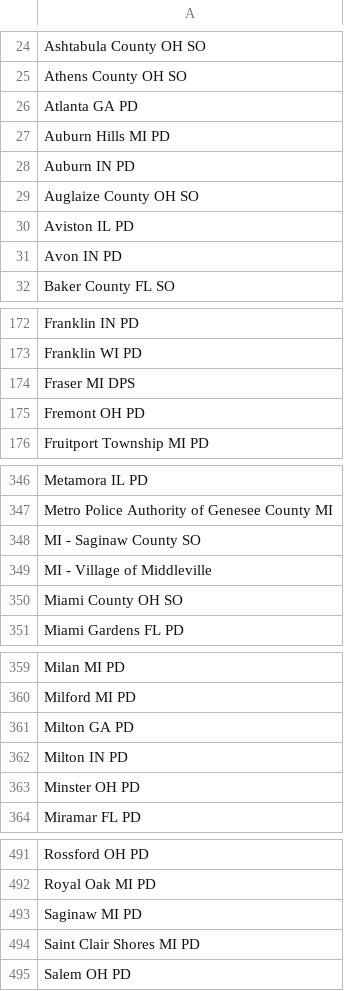
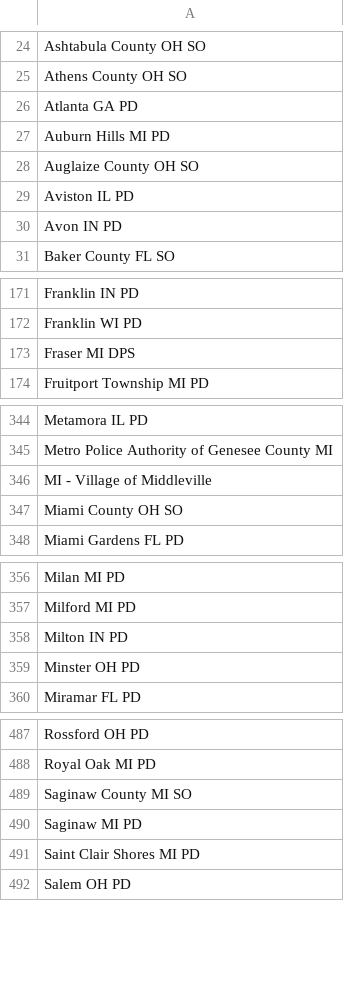
Before and after one commit to Cantica-Systems/flock-transparency, a CSV file: kent/data/kent-county-so/sharing_inbound.csv, drawn as a sheet; only a part is shown, gaps mark what is left out; removed rows and columns are numbered as before the commit, all else as after; the diff covers the shown part only; the diff names each change by its address in the sheet, - before the commit and + after, or states it on an @@ line.

```diff
--- a/kent/data/kent-county-so/sharing_inbound.csv
+++ b/kent/data/kent-county-so/sharing_inbound.csv
-row 28: Auburn IN PD
-row 175: Fremont OH PD
-row 348: MI - Saginaw County SO
-row 361: Milton GA PD
+row 489: Saginaw County MI SO
```
Also changed, not shown: 2 removed rows elsewhere in this file, kent/data/kent-county-so/2026-09.csv, kent/data/kent-county-so/sharing_outbound.csv, 4 other files.
